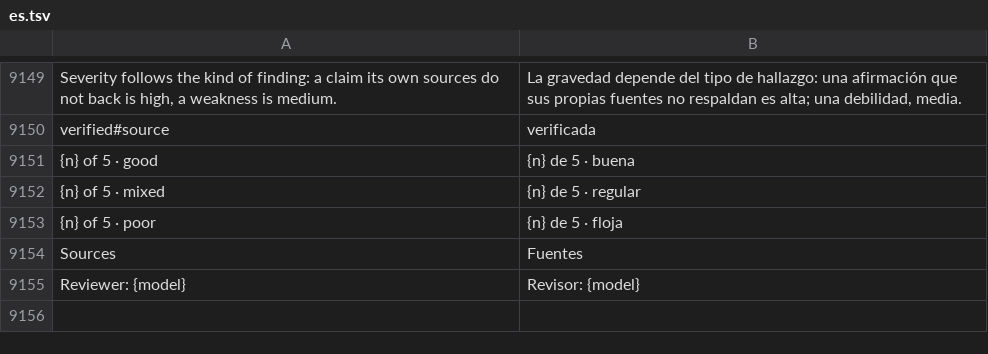
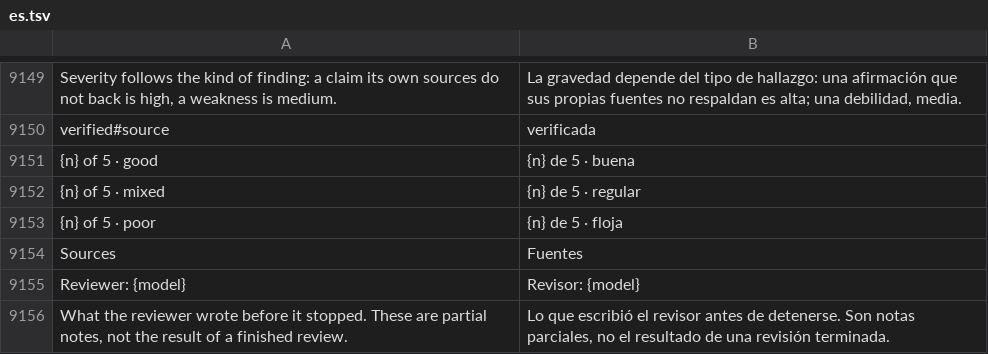
Before and after one commit to Luissalet/Faustus, a TSV file: docs/ui/i18n/es.tsv, drawn as a sheet; only a part is shown, gaps mark what is left out; the diff names each change by its address in the sheet, - before the commit and + after, or states it on an @@ line.

Commit message:
fix(studio): show no grade, score or calibration for a failed blind review
A review that failed or returned no overall grade kept the partial scores and the calibration gap it carried, and the panel drew them. Drop them from the parsed review (the original dict stays for tracing), render scores and calibration only for a finished review, label findings of a failed one as partial notes, and point aria-controls at the reason panel only while it exists.

```diff
--- a/docs/ui/i18n/es.tsv
+++ b/docs/ui/i18n/es.tsv
+row 9156: What the reviewer wrote before it stopped. These are partial notes, not the result of a finished review. | Lo que escribió el revisor antes de detenerse. Son notas parciales, no el resultado de una revisión terminada.
```
Also changed, not shown: 4 other files.
